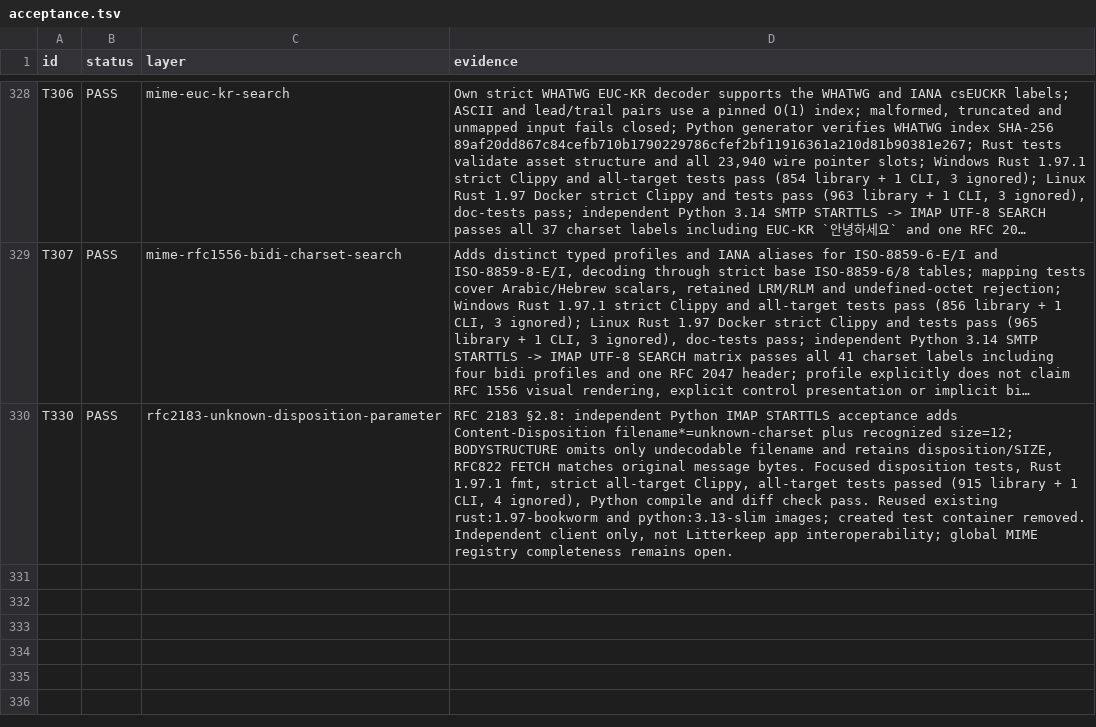
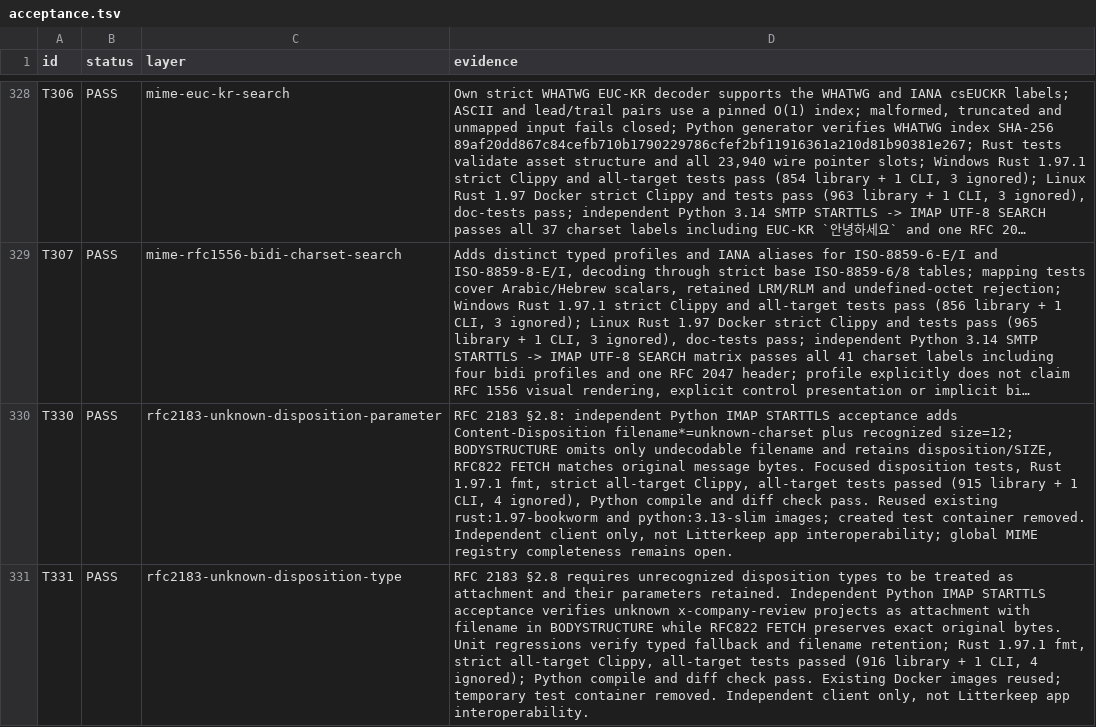
Before and after one commit to thepirateclub/litterkeep-server, a TSV file: docs/acceptance.tsv, drawn as a sheet; only a part is shown, gaps mark what is left out; long unchanged cells end in …; the diff names each change by its address in the sheet, - before the commit and + after, or states it on an @@ line.

Commit message:
fix(mime): map unknown dispositions to attachment

```diff
--- a/docs/acceptance.tsv
+++ b/docs/acceptance.tsv
+row 331: T331 | PASS | rfc2183-unknown-disposition-type | RFC 2183 §2.8 requires unrecognized disposition types to be treated as attachment and their parameters retained. Independent Python IMAP STARTTLS acceptance verifies unknown x-company-review projects as attachment with filename in BODYSTRUCTURE while RFC822 FETCH preserves exact original bytes. Unit regressions verify typed fallback and filename retention; Rust 1.97.1 fmt, strict all-target Clippy, all-target tests passed (916 library + 1 CLI, 4 ignored); Python compile and diff check pass. Existing Docker images reused; temporary test container removed. Independent client only, not Litterkeep app interoperability.
```
Also changed, not shown: 6 other files.
